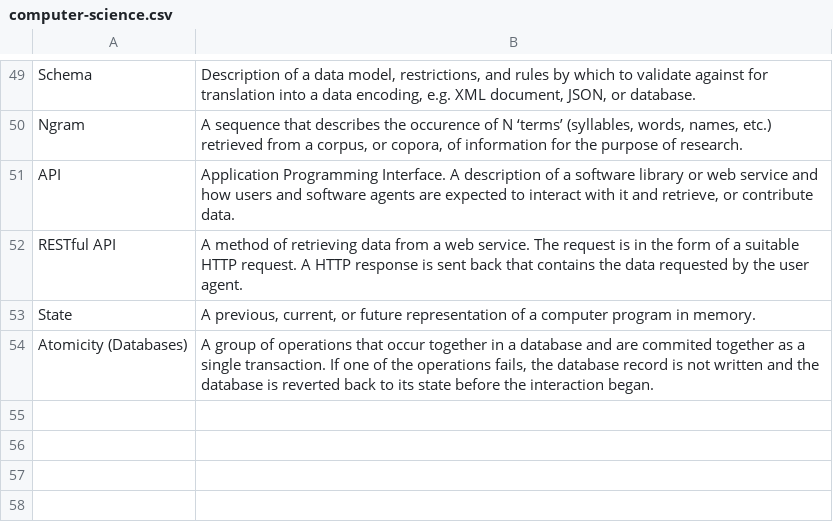
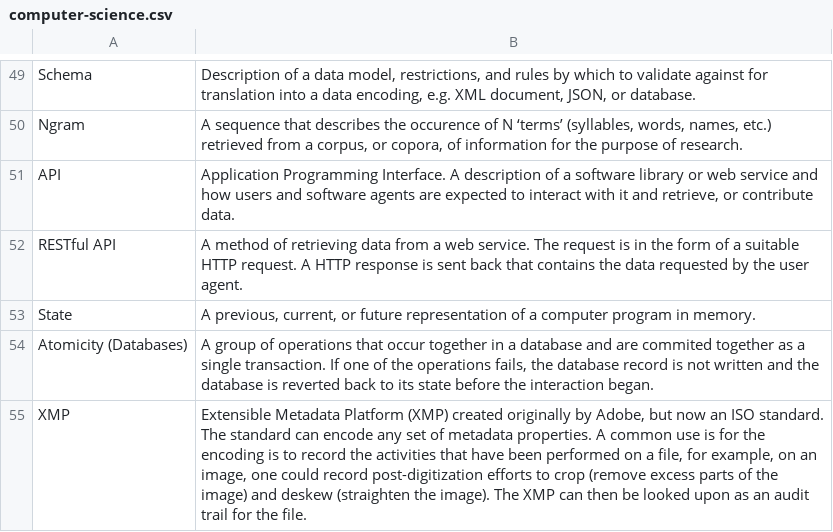
Before and after one commit to ross-spencer/brainscape-digital-preservation, a CSV file: computer-science.csv, drawn as a sheet; only a part is shown, gaps mark what is left out; the diff names each change by its address in the sheet, - before the commit and + after, or states it on an @@ line.

Commit message:
[feature] Adobe.

```diff
--- a/computer-science.csv
+++ b/computer-science.csv
+row 55: XMP | Extensible Metadata Platform (XMP) created originally by Adobe, but now an ISO standard. The standard can encode any set of metadata properties. A common use is for the encoding is to record the activities that have been performed on a file, for example, on an image, one could record post-digitization efforts to crop (remove excess parts of the image) and deskew (straighten the image). The XMP can then be looked upon as an audit trail for the file.
```
Also changed, not shown: organisations.csv.
